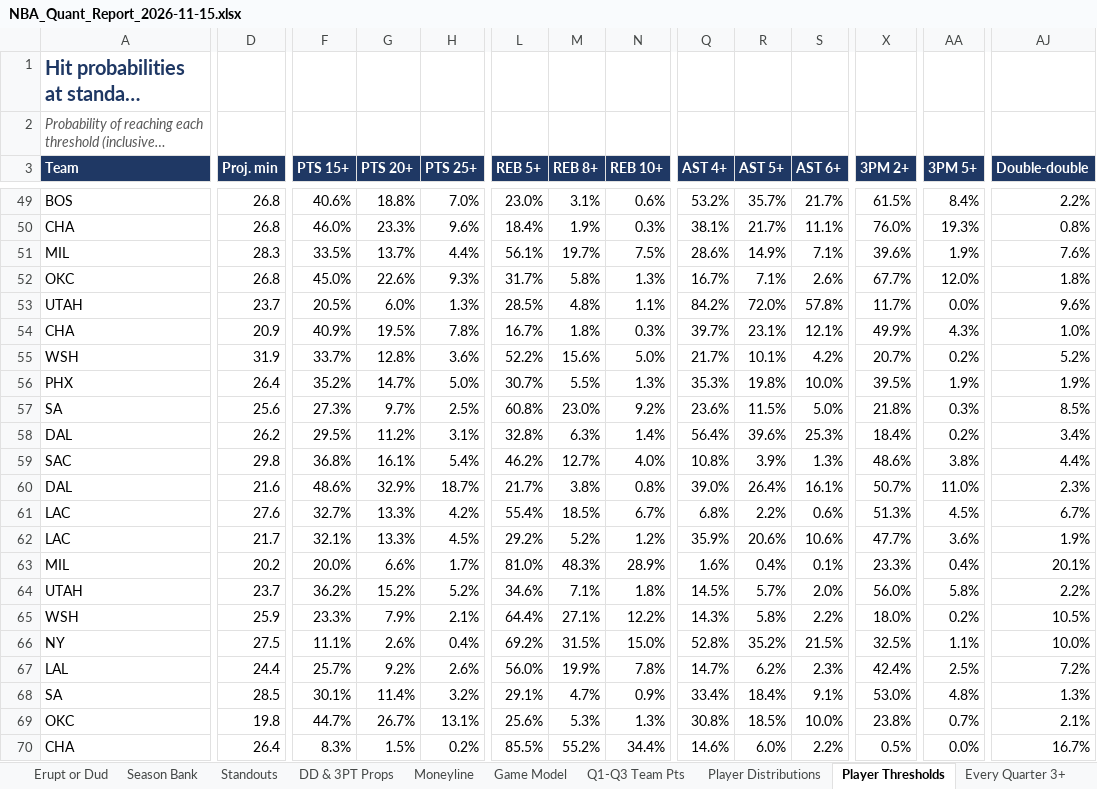
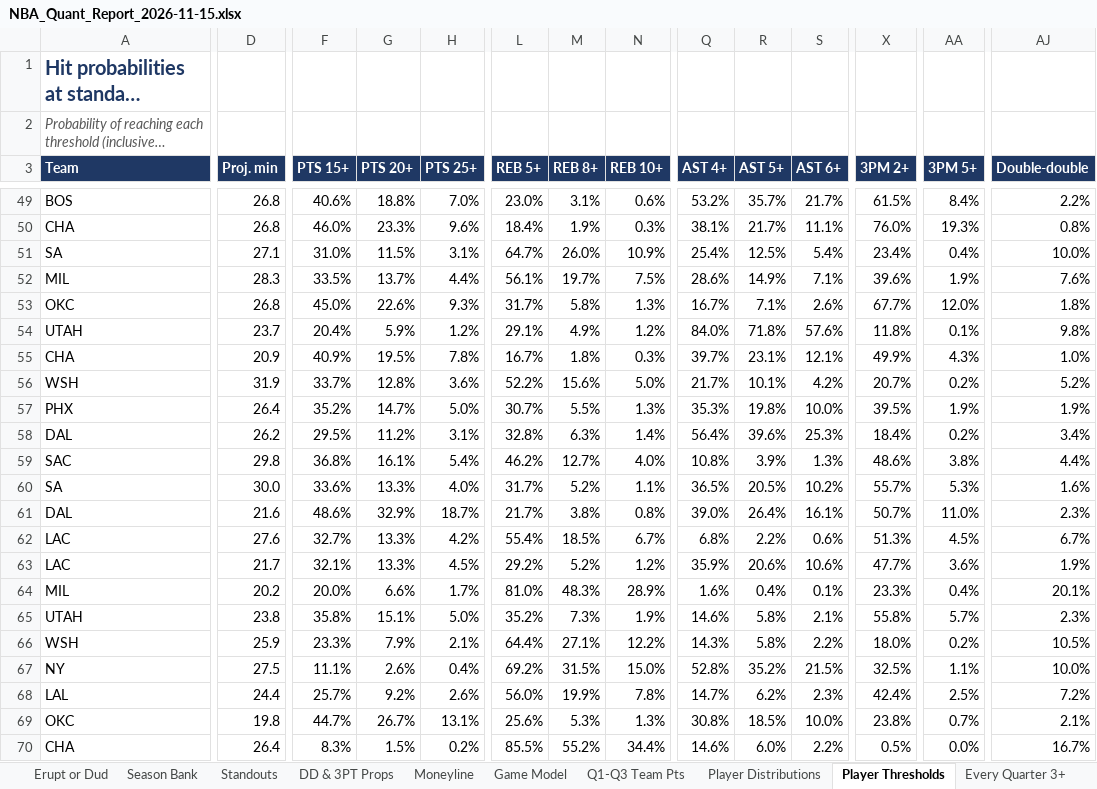
Before and after one commit to HeyShawtty/nba-quant-desk, an Excel workbook: reports/NBA_Quant_Report_2026-11-15.xlsx, sheet Player Thresholds, drawn as a sheet; only a part is shown, gaps mark what is left out; long unchanged cells end in …; values as stored, in another font and other column widths than the file's, no borders; removed rows and columns are numbered as before the commit, all else as after; rows hold the shown columns only; the diff covers the shown part only; the diff names each change by its address in the sheet, - before the commit and + after, or states it on an @@ line.

```diff
--- a/reports/NBA_Quant_Report_2026-11-15.xlsx (sheet Player Thresholds)
+++ b/reports/NBA_Quant_Report_2026-11-15.xlsx (sheet Player Thresholds)
+row 51: SA | 27.1 | 31.0% | 11.5% | 3.1% | 64.7% | 26.0% | 10.9% | 25.4% | 12.5% | 5.4% | 23.4% | 0.4% | 10.0%
-F54 (PTS 15+): 20.5%
+F54 (PTS 15+): 20.4%
-G54 (PTS 20+): 6.0%
+G54 (PTS 20+): 5.9%
-H54 (PTS 25+): 1.3%
+H54 (PTS 25+): 1.2%
-L54 (REB 5+): 28.5%
+L54 (REB 5+): 29.1%
-M54 (REB 8+): 4.8%
+M54 (REB 8+): 4.9%
-N54 (REB 10+): 1.1%
+N54 (REB 10+): 1.2%
-Q54 (AST 4+): 84.2%
+Q54 (AST 4+): 84.0%
-R54 (AST 5+): 72.0%
+R54 (AST 5+): 71.8%
-S54 (AST 6+): 57.8%
+S54 (AST 6+): 57.6%
-X54 (3PM 2+): 11.7%
+X54 (3PM 2+): 11.8%
-AA54 (3PM 5+): 0.0%
+AA54 (3PM 5+): 0.1%
-AJ54 (Double-double): 9.6%
+AJ54 (Double-double): 9.8%
-row 57: SA | 25.6 | 27.3% | 9.7% | 2.5% | 60.8% | 23.0% | 9.2% | 23.6% | 11.5% | 5.0% | 21.8% | 0.3% | 8.5%
+row 60: SA | 30.0 | 33.6% | 13.3% | 4.0% | 31.7% | 5.2% | 1.1% | 36.5% | 20.5% | 10.2% | 55.7% | 5.3% | 1.6%
-D65 (Proj. min): 23.7
+D65 (Proj. min): 23.8
-F65 (PTS 15+): 36.2%
+F65 (PTS 15+): 35.8%
-G65 (PTS 20+): 15.2%
+G65 (PTS 20+): 15.1%
-H65 (PTS 25+): 5.2%
+H65 (PTS 25+): 5.0%
-L65 (REB 5+): 34.6%
+L65 (REB 5+): 35.2%
-M65 (REB 8+): 7.1%
+M65 (REB 8+): 7.3%
-N65 (REB 10+): 1.8%
+N65 (REB 10+): 1.9%
-Q65 (AST 4+): 14.5%
+Q65 (AST 4+): 14.6%
-R65 (AST 5+): 5.7%
+R65 (AST 5+): 5.8%
-S65 (AST 6+): 2.0%
+S65 (AST 6+): 2.1%
-X65 (3PM 2+): 56.0%
+X65 (3PM 2+): 55.8%
-AA65 (3PM 5+): 5.8%
+AA65 (3PM 5+): 5.7%
-AJ65 (Double-double): 2.2%
+AJ65 (Double-double): 2.3%
-row 68: SA | 28.5 | 30.1% | 11.4% | 3.2% | 29.1% | 4.7% | 0.9% | 33.4% | 18.4% | 9.1% | 53.0% | 4.8% | 1.3%
```
Also changed, not shown: 7 added rows, 8 removed rows and 151 edited cells elsewhere in this sheet, sheet Player Distributions, sheet Rotations & Breakouts, sheet Box Scores, sheet SGP & Boost, sheet Moneyline, sheet Standouts, 10 more sheets, formulas that keep their value, reports/Data_Bank_2026-27.xlsx, 7 other files.
